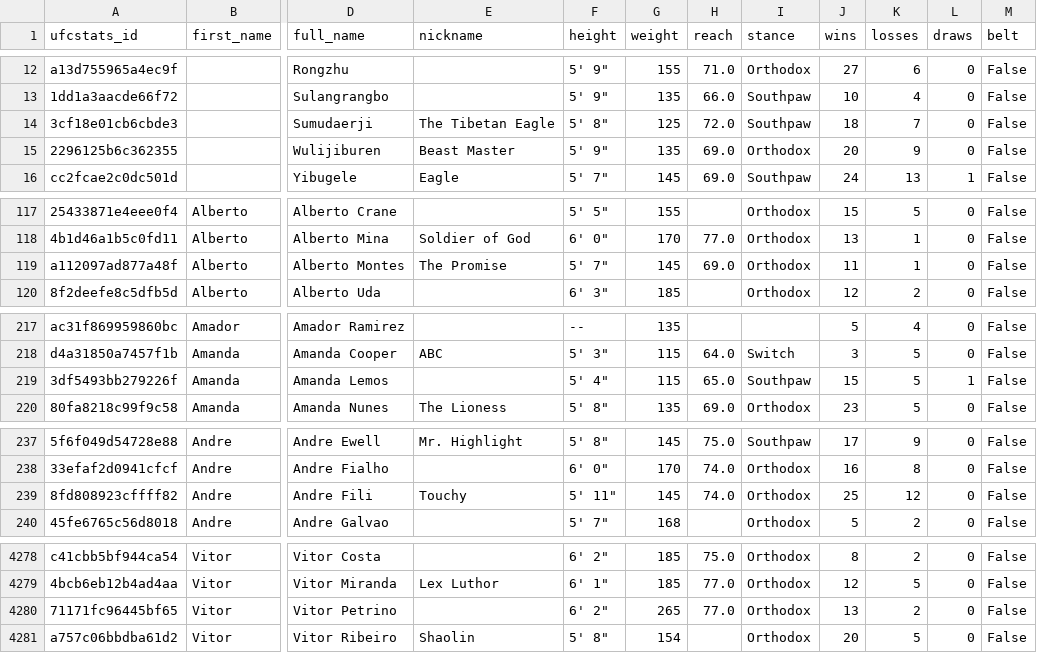
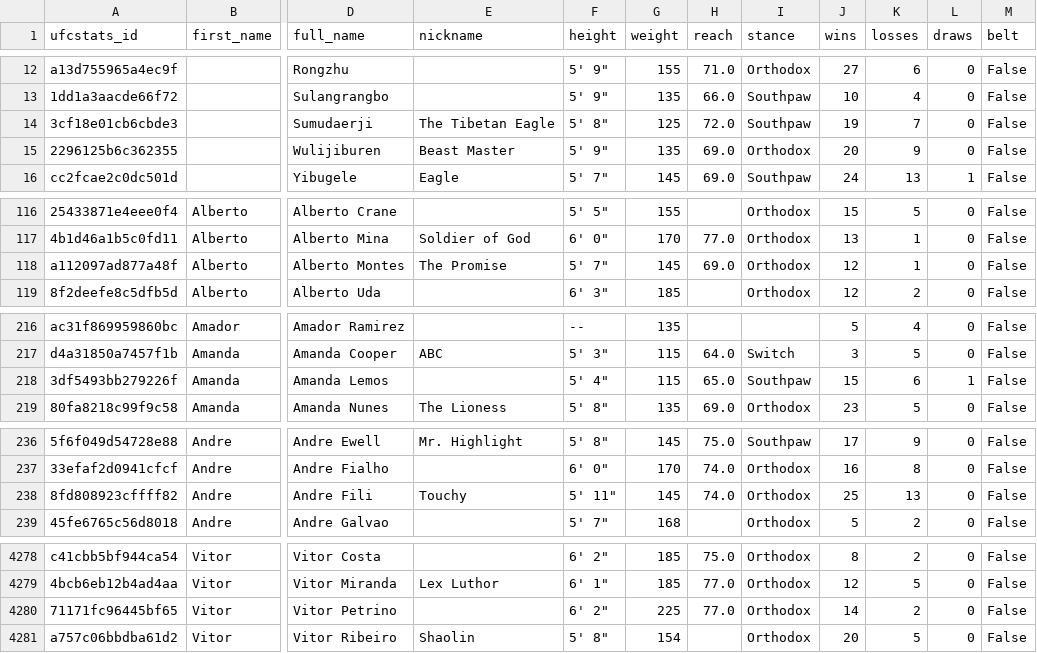
Before and after one commit to mjester93/ufc-data, a CSV file: fighters.csv, drawn as a sheet; only a part is shown, gaps mark what is left out; addresses are those after the commit; the diff covers the shown part only; the diff names each change by its address in the sheet, - before the commit and + after, or states it on an @@ line.

```diff
--- a/fighters.csv
+++ b/fighters.csv
-J14 (wins): 18
+J14 (wins): 19
-J118 (wins): 11
+J118 (wins): 12
-K218 (losses): 5
+K218 (losses): 6
-K238 (losses): 12
+K238 (losses): 13
-G4280 (weight): 265
+G4280 (weight): 225
-J4280 (wins): 13
+J4280 (wins): 14
```
Also changed, not shown: 2 added rows, 2 removed rows and 52 edited cells elsewhere in this file, events.csv, events_fights.csv, 2 other files.
